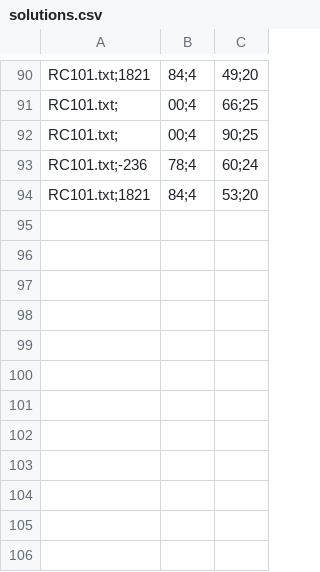
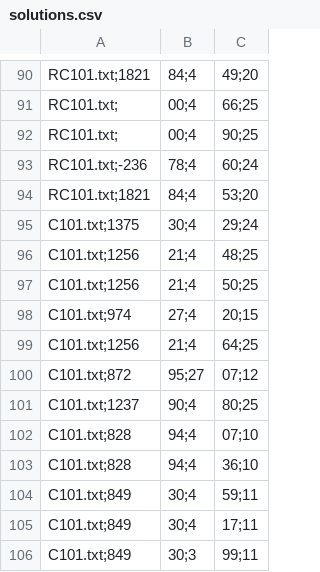
Before and after one commit to 4binary1/OMA-1516---Group-21, a CSV file: L2/Daniele/solverVRP/output/solutions.csv, drawn as a sheet; only a part is shown, gaps mark what is left out; the diff names each change by its address in the sheet, - before the commit and + after, or states it on an @@ line.

```diff
--- a/L2/Daniele/solverVRP/output/solutions.csv
+++ b/L2/Daniele/solverVRP/output/solutions.csv
+row 95: C101.txt;1375 | 30;4 | 29;24
+row 96: C101.txt;1256 | 21;4 | 48;25
+row 97: C101.txt;1256 | 21;4 | 50;25
+row 98: C101.txt;974 | 27;4 | 20;15
+row 99: C101.txt;1256 | 21;4 | 64;25
+row 100: C101.txt;872 | 95;27 | 07;12
+row 101: C101.txt;1237 | 90;4 | 80;25
+row 102: C101.txt;828 | 94;4 | 07;10
+row 103: C101.txt;828 | 94;4 | 36;10
+row 104: C101.txt;849 | 30;4 | 59;11
+row 105: C101.txt;849 | 30;4 | 17;11
+row 106: C101.txt;849 | 30;3 | 99;11
```
Also changed, not shown: L2/Daniele/solverVRP/bin/solutions.csv, 12 other files.
